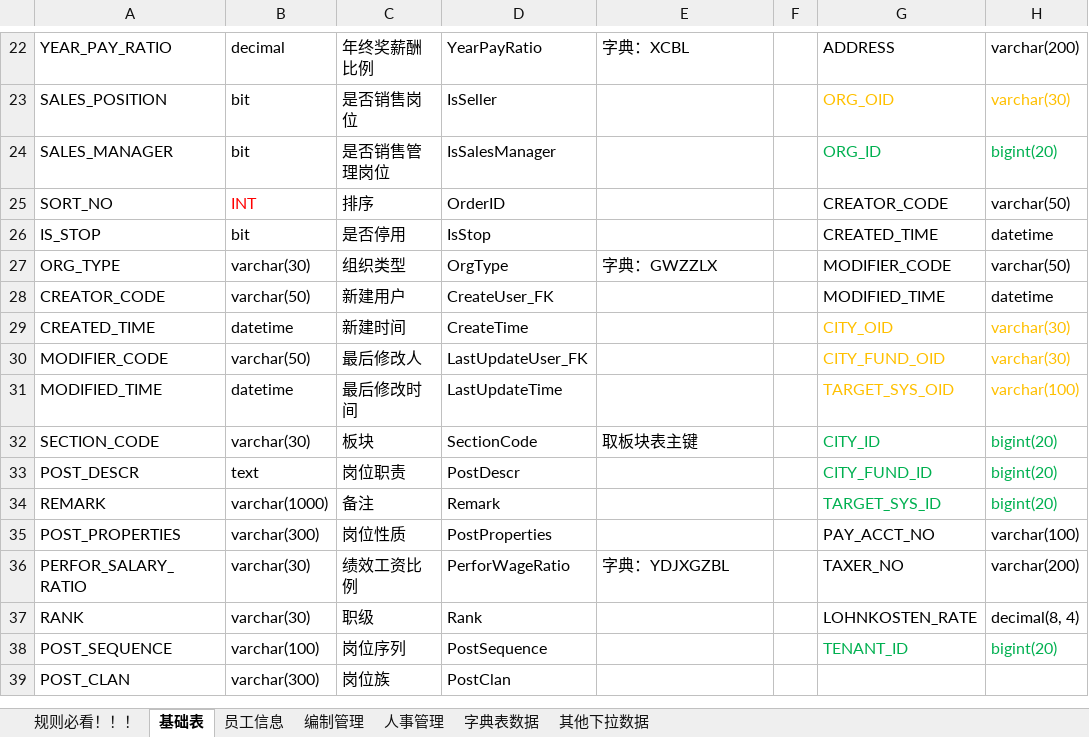
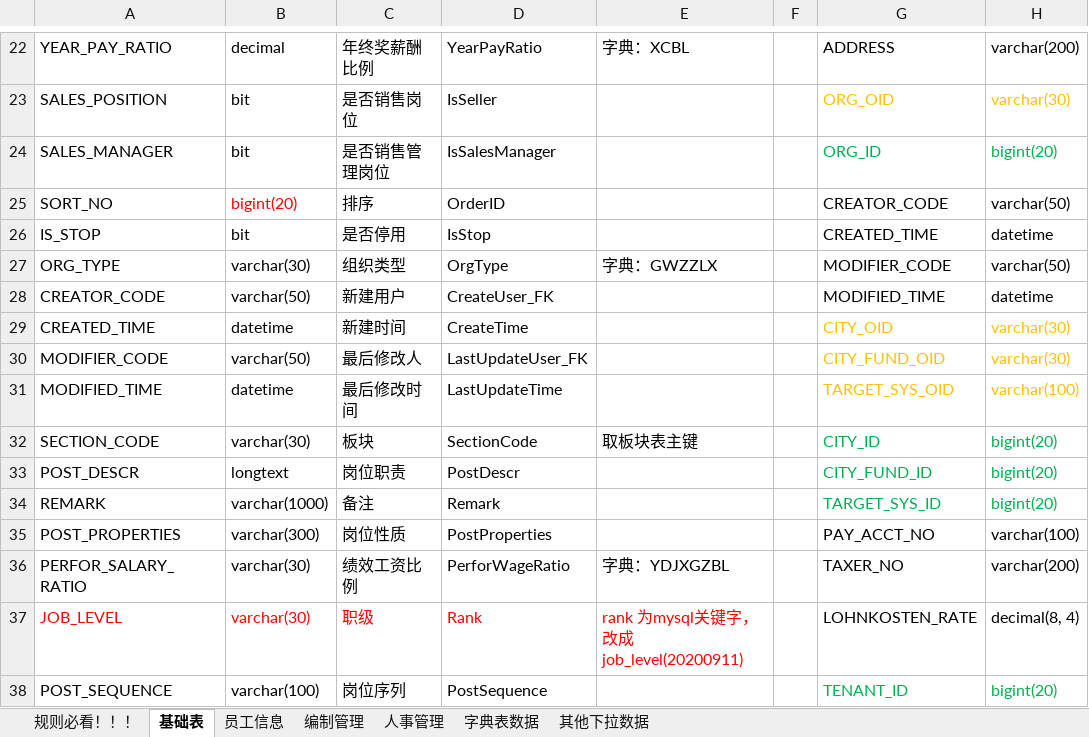
Before and after one commit to cp-hi/herdao_manpower, an Excel workbook: doc/核心人力表结构NEW-20200910.xlsx, sheet 基础表, drawn as a sheet; only a part is shown, gaps mark what is left out; the shorter side is filled out with more unchanged rows; values as stored, in another font and other column widths than the file's, no borders; the diff names each change by its address in the sheet, - before the commit and + after, or states it on an @@ line.

Commit message:
1.数据库文档中RANK为关键字，改成 job_level 2.调通岗位的基本功能

```diff
--- a/doc/核心人力表结构NEW-20200910.xlsx (sheet 基础表)
+++ b/doc/核心人力表结构NEW-20200910.xlsx (sheet 基础表)
-B25: INT
+B25: bigint(20)
-B33: text
+B33: longtext
-A37: RANK
+A37: JOB_LEVEL
-A37:D37 text colour: black
+A37:D37 text colour: #FF0000
-E37: (empty)
+E37: rank 为mysql关键字，改成 job_level(20200911)
```
Also changed, not shown: 8 other files.
